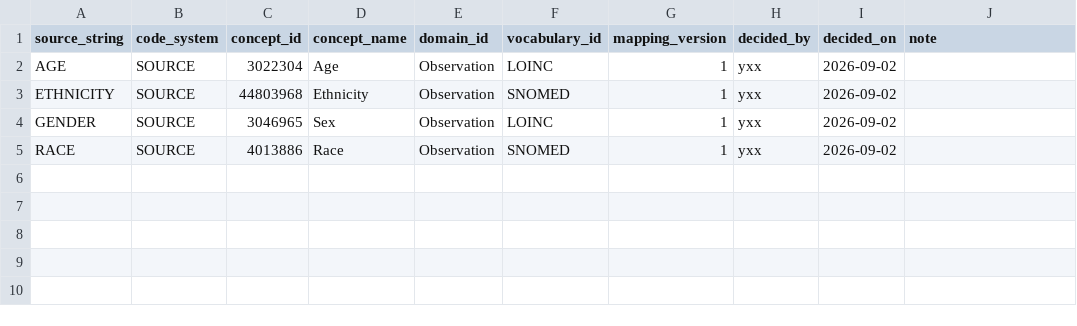
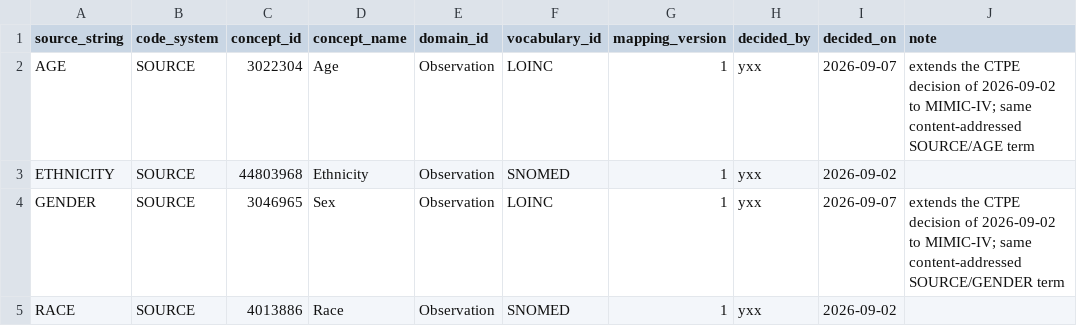
Before and after one commit to Yangxinyee/ehr2trace, a CSV file: mappings/observation.csv, drawn as a sheet.

```diff
--- a/mappings/observation.csv
+++ b/mappings/observation.csv
@@ -1,5 +1,5 @@
 source_string,code_system,concept_id,concept_name,domain_id,vocabulary_id,mapping_version,decided_by,decided_on,note
-AGE,SOURCE,3022304,Age,Observation,LOINC,1,yxx,2026-09-02,
+AGE,SOURCE,3022304,Age,Observation,LOINC,1,yxx,2026-09-07,extends the CTPE decision of 2026-09-02 to MIMIC-IV; same content-addressed SOURCE/AGE term
 ETHNICITY,SOURCE,44803968,Ethnicity,Observation,SNOMED,1,yxx,2026-09-02,
-GENDER,SOURCE,3046965,Sex,Observation,LOINC,1,yxx,2026-09-02,
+GENDER,SOURCE,3046965,Sex,Observation,LOINC,1,yxx,2026-09-07,extends the CTPE decision of 2026-09-02 to MIMIC-IV; same content-addressed SOURCE/GENDER term
 RACE,SOURCE,4013886,Race,Observation,SNOMED,1,yxx,2026-09-02,
```
Also changed, not shown: mappings/measurement.csv, 1 other file.
